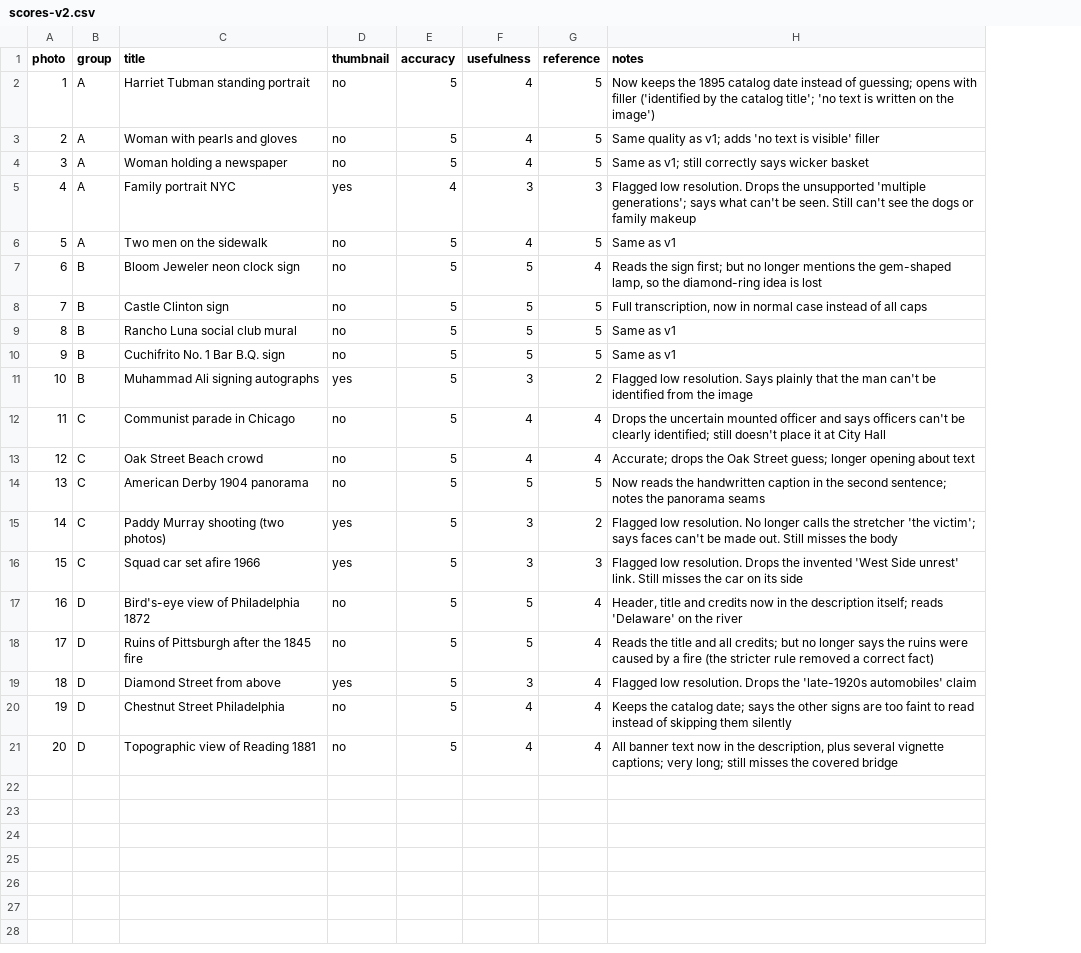
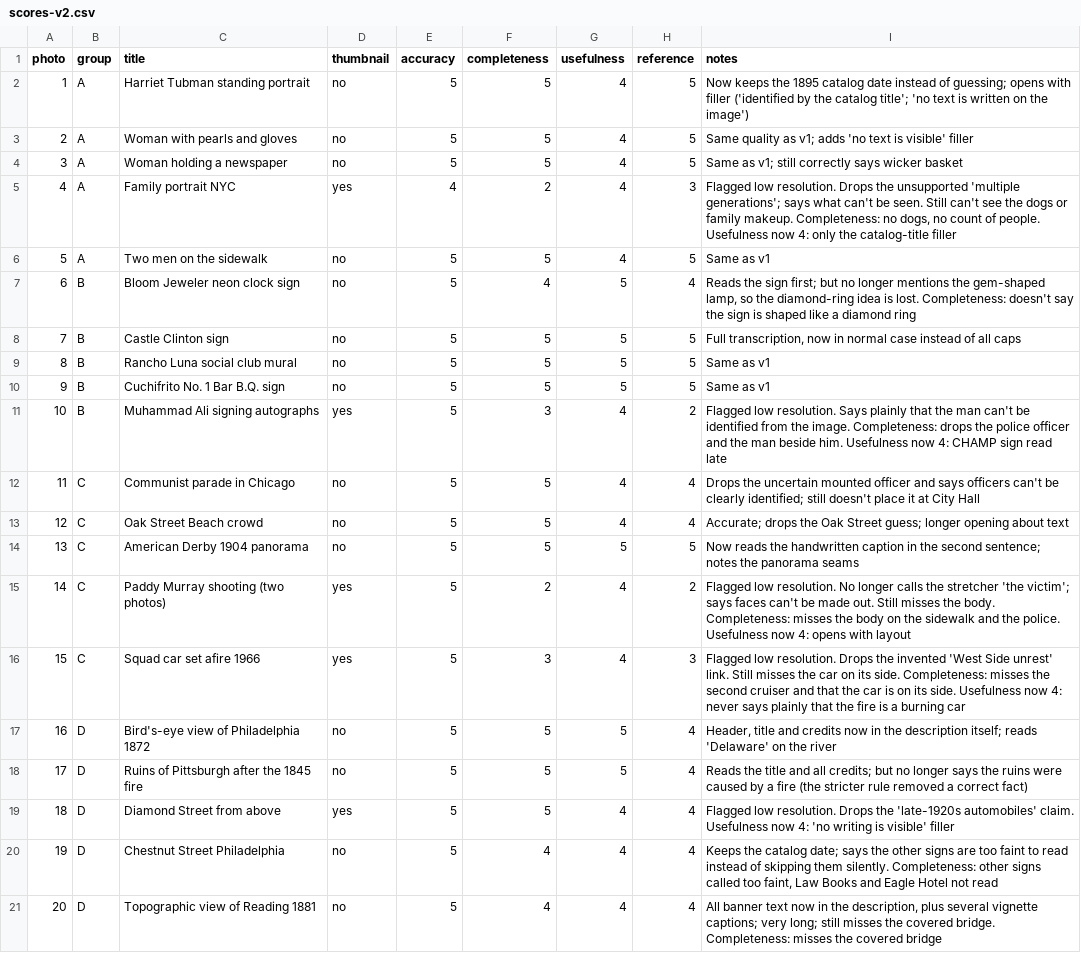
Before and after one commit to DonYuen231/historic-photo-explorer, a CSV file: eval/scores-v2.csv, drawn as a sheet; addresses are those after the commit; the diff names each change by its address in the sheet, - before the commit and + after, or states it on an @@ line.

```diff
--- a/eval/scores-v2.csv
+++ b/eval/scores-v2.csv
+column F (completeness), rows 2-21: 5 | 5 | 5 | 2 | 5 | 4 | 5 | 5 | 5 | 3 | 5 | 5 | 5 | 2 | 3 | 5 | 5 | 5 | 4 | 4
-G5 (usefulness): 3
+G5 (usefulness): 4
-I5 (notes): …or family makeup
+I5 (notes): …or family makeup. Completeness: no dogs, no count of people. Usefulness now 4: only the catalog-title filler
-I7 (notes): …idea is lost
+I7 (notes): …idea is lost. Completeness: doesn't say the sign is shaped like a diamond ring
-G11 (usefulness): 3
+G11 (usefulness): 4
-I11 (notes): …from the image
+I11 (notes): …from the image. Completeness: drops the police officer and the man beside him. Usefulness now 4: CHAMP sign read late
-G15:G16 (usefulness): 3
+G15:G16 (usefulness): 4
-I15 (notes): …misses the body
+I15 (notes): …misses the body. Completeness: misses the body on the sidewalk and the police. Usefulness now 4: opens with layout
-I16 (notes): …on its side
+I16 (notes): …on its side. Completeness: misses the second cruiser and that the car is on its side. Usefulness now 4: never says plainly that the fire is a burning car
-G19 (usefulness): 3
+G19 (usefulness): 4
-I19 (notes): …'late-1920s automobiles' claim
+I19 (notes): …'late-1920s automobiles' claim. Usefulness now 4: 'no writing is visible' filler
-I20 (notes): …skipping them silently
+I20 (notes): …skipping them silently. Completeness: other signs called too faint, Law Books and Eagle Hotel not read
-I21 (notes): …the covered bridge
+I21 (notes): …the covered bridge. Completeness: misses the covered bridge
```
Also changed, not shown: eval/scores-v1.csv, 20 other files.
